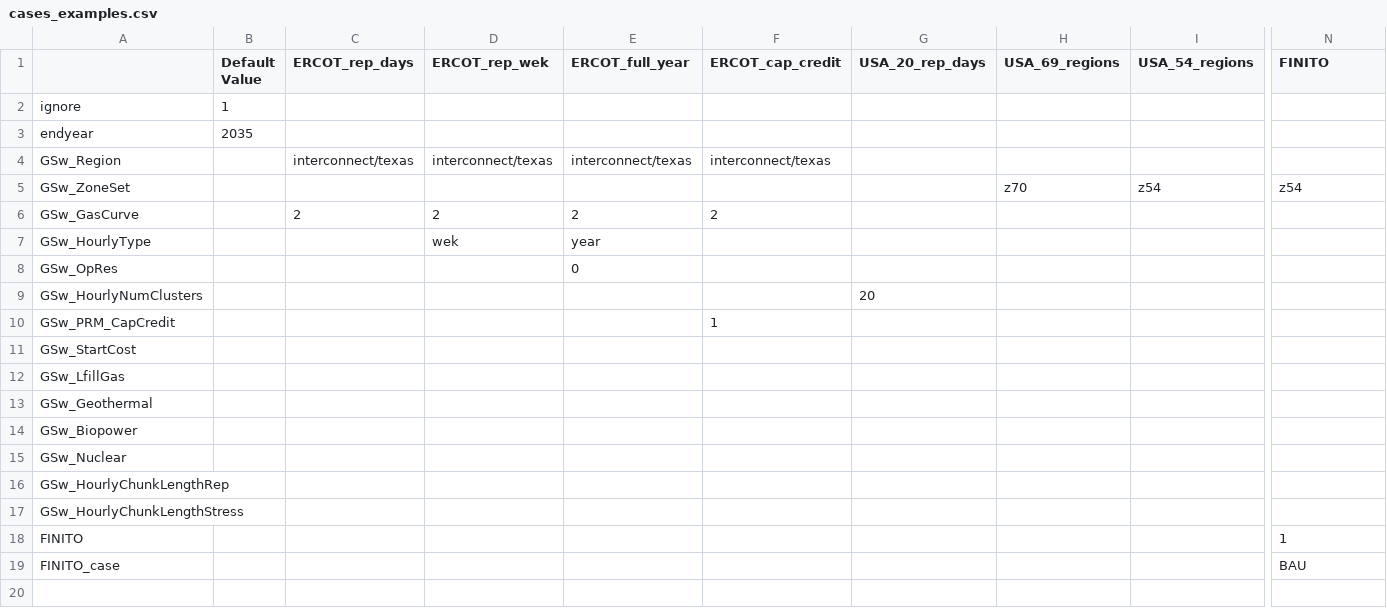
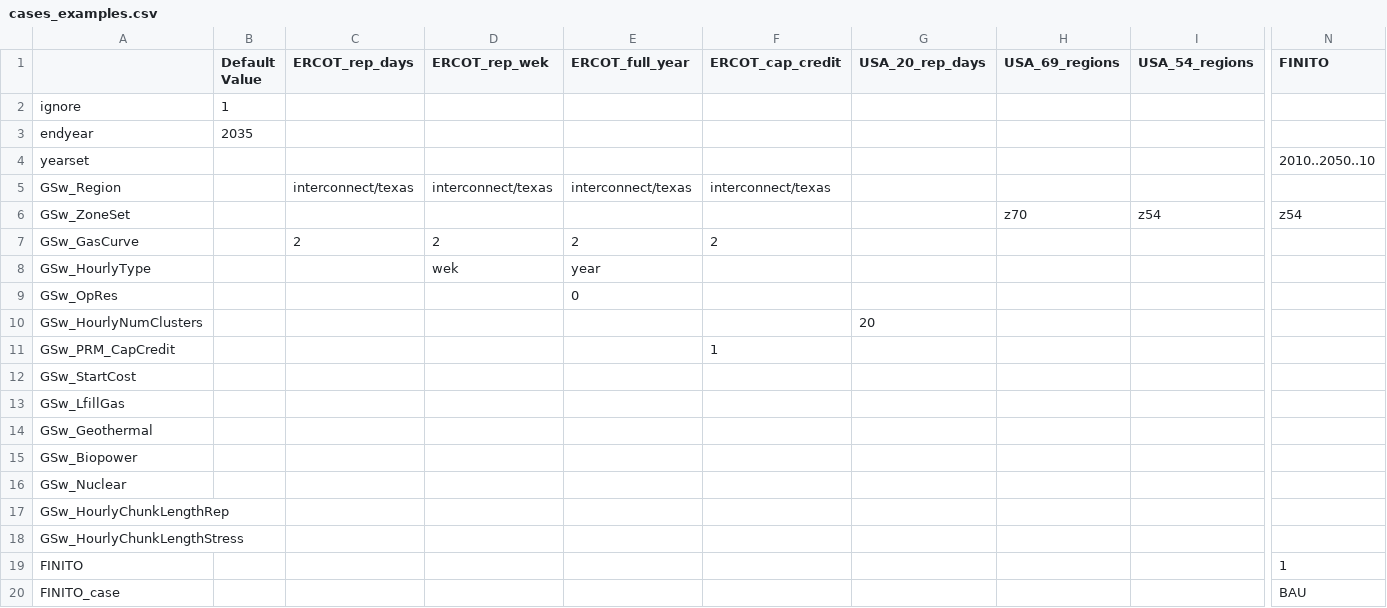
Before and after one commit to ReEDS-Model/ReEDS, a CSV file: cases_examples.csv, drawn as a sheet; only a part is shown, gaps mark what is left out; rows hold the shown columns only; the diff names each change by its address in the sheet, - before the commit and + after, or states it on an @@ line.

Commit message:
set default FINITO case to 10-year timesteps

```diff
--- a/cases_examples.csv
+++ b/cases_examples.csv
+row 4: yearset |  |  |  |  |  |  |  |  | 2010..2050..10
```
